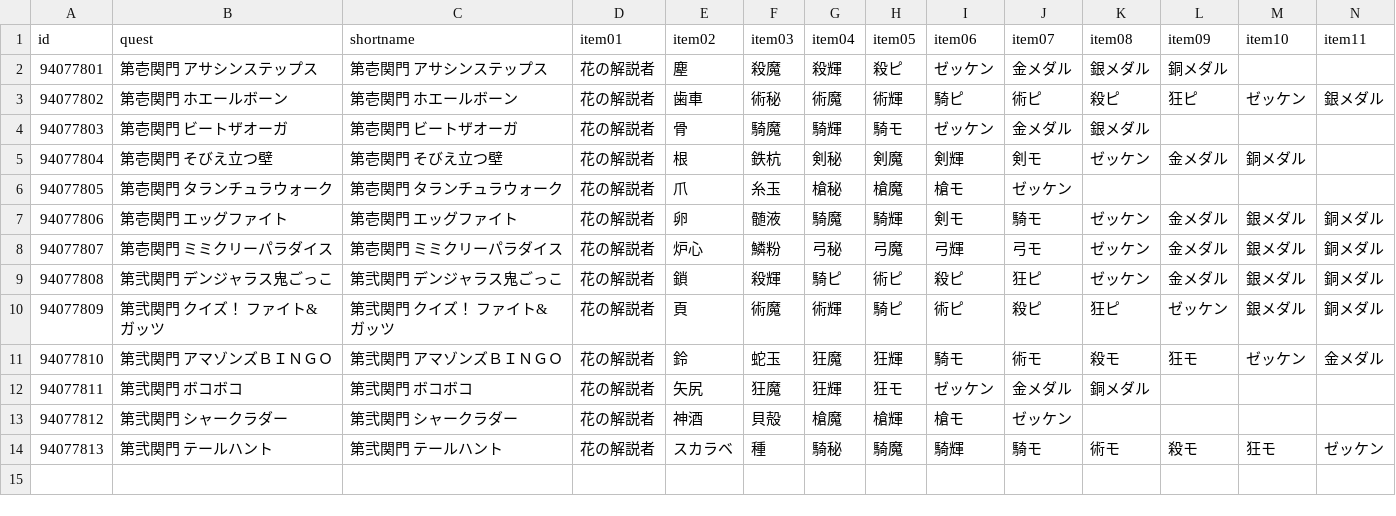
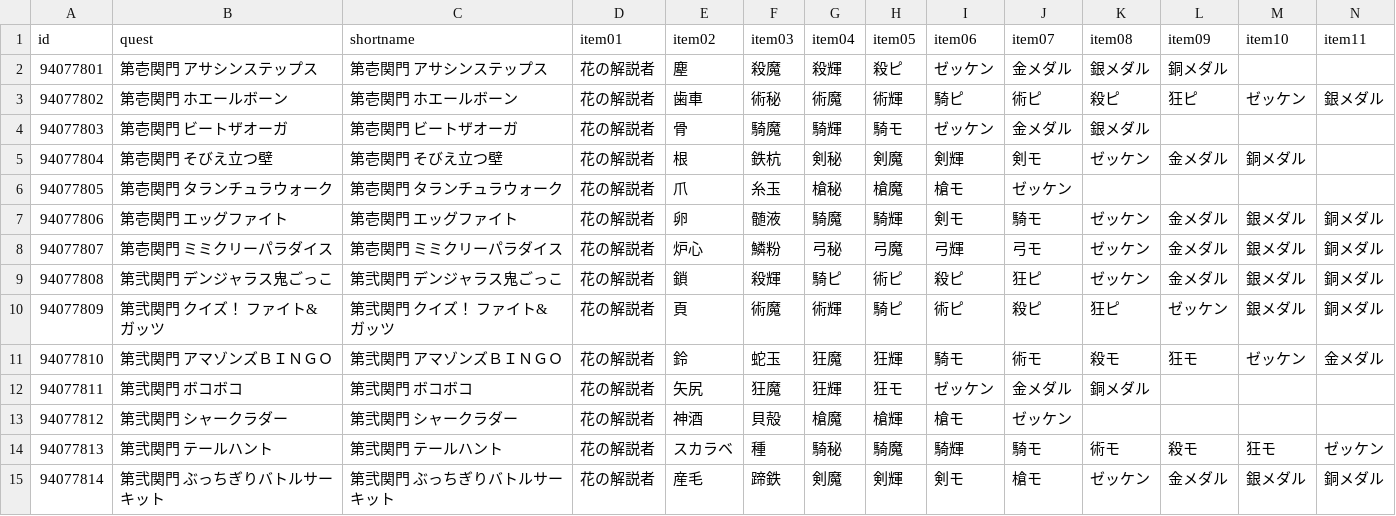
Before and after one commit to fgosc/fgoscdata, a CSV file: data/csv/morganfest2022.csv, drawn as a sheet; only a part is shown; rows hold the shown columns only; the diff names each change by its address in the sheet, - before the commit and + after, or states it on an @@ line.

Commit message:
第弐関門-3

```diff
--- a/data/csv/morganfest2022.csv
+++ b/data/csv/morganfest2022.csv
+row 15: 94077814 | 第弐関門 ぶっちぎりバトルサーキット | 第弐関門 ぶっちぎりバトルサーキット | 花の解説者 | 産毛 | 蹄鉄 | 剣魔 | 剣輝 | 剣モ | 槍モ | ゼッケン | 金メダル | 銀メダル | 銅メダル
```
Also changed, not shown: 1 other file.
